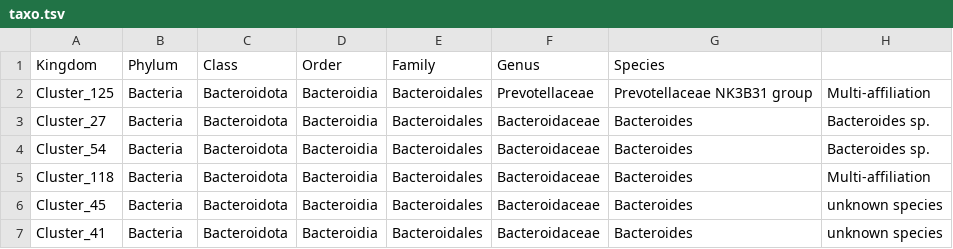
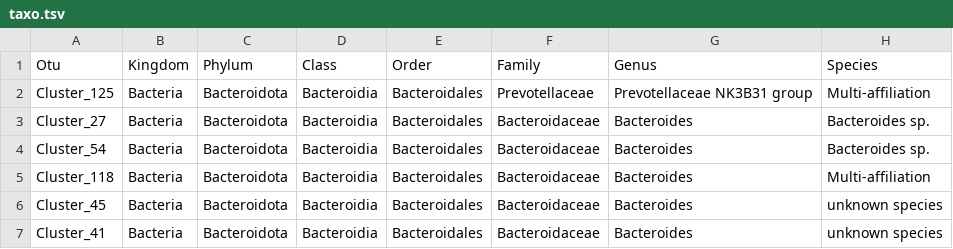
Before and after one commit to vindarbot/tuto_lm_purrr_broom, a TSV file: data/taxo.tsv, drawn as a sheet; only a part is shown.

```diff
--- a/data/taxo.tsv
+++ b/data/taxo.tsv
@@ -1,2 +1,2 @@
-"Kingdom"	"Phylum"	"Class"	"Order"	"Family"	"Genus"	"Species"
+"Otu"	"Kingdom"	"Phylum"	"Class"	"Order"	"Family"	"Genus"	"Species"
 "Cluster_125"	"Bacteria"	"Bacteroidota"	"Bacteroidia"	"Bacteroidales"	"Prevotellaceae"	"Prevotellaceae NK3B31 group"	"Multi-affiliation"
```
Also changed, not shown: data/metadata.tsv, data/otu_table.tsv, 6 other files.
